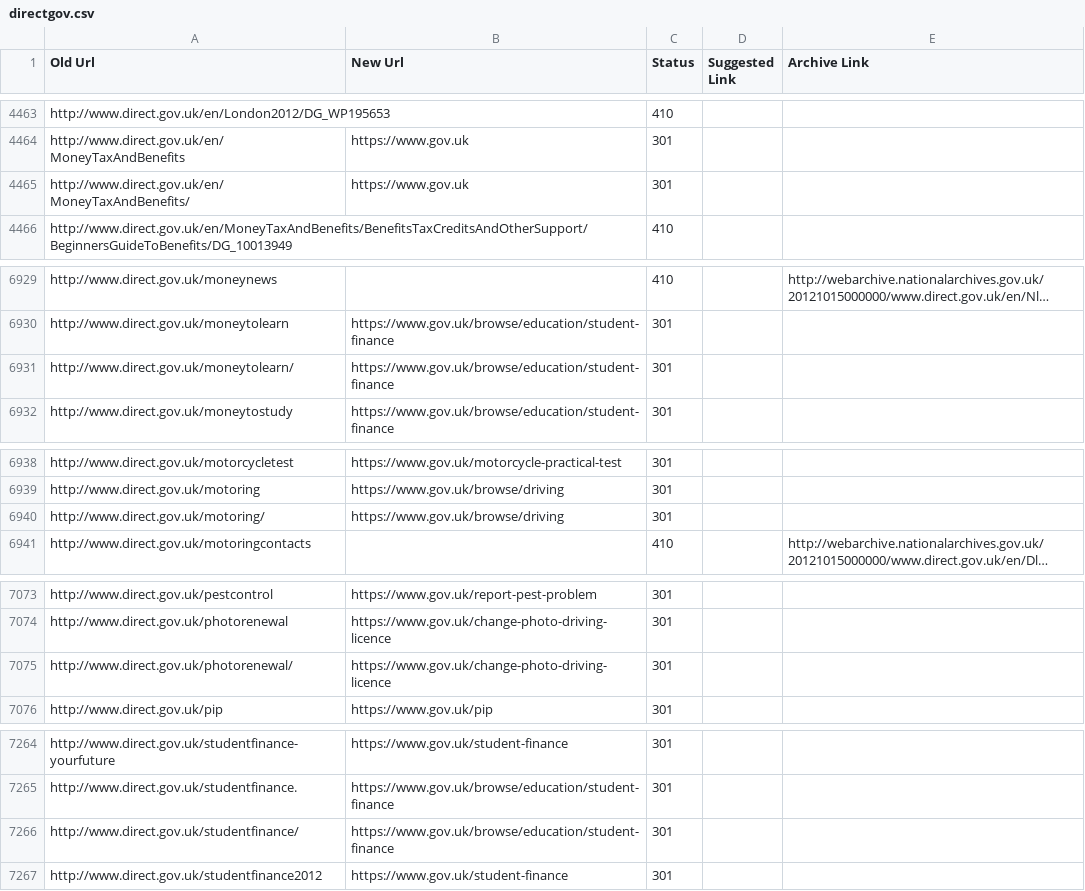
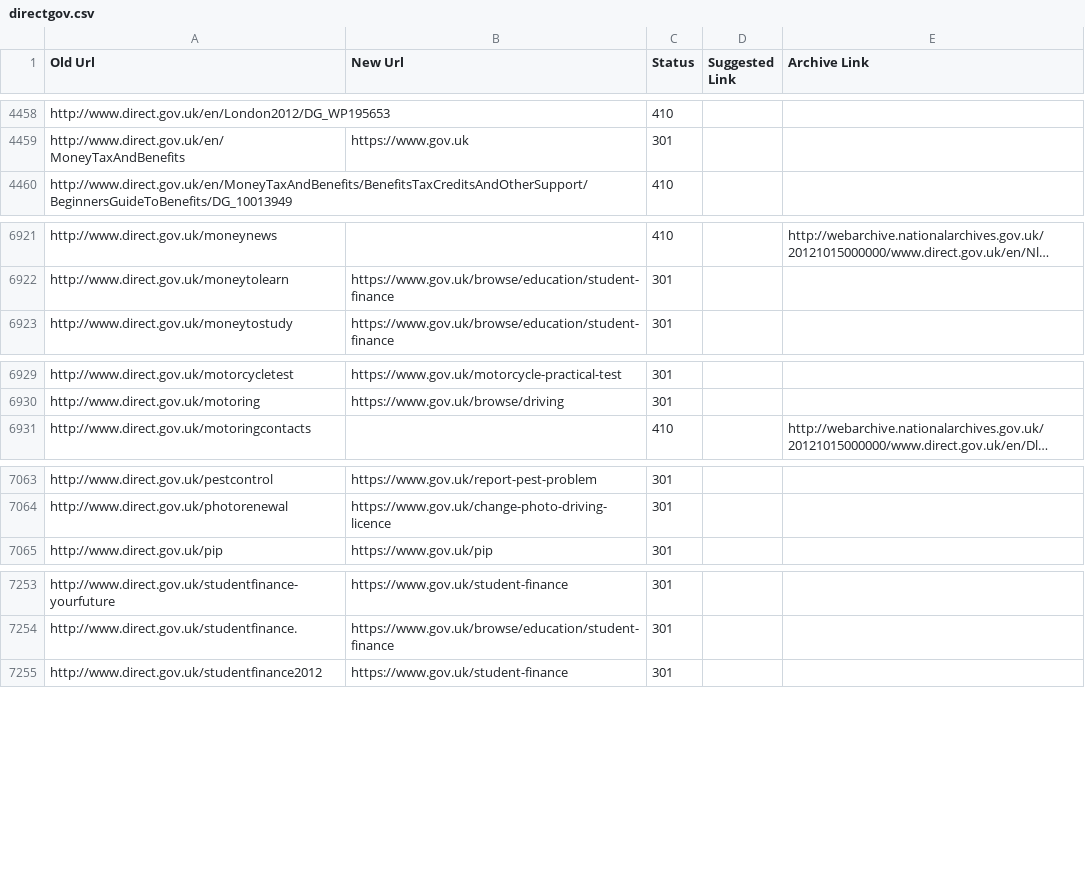
Before and after one commit to alphagov/transition-config, a CSV file: data/mappings/directgov.csv, drawn as a sheet; only a part is shown, gaps mark what is left out; long unchanged cells end in …; the diff covers the shown part only; the diff names each change by its address in the sheet, - before the commit and + after, or states it on an @@ line.

Commit message:
removed duplicate mappings from directgov.csv

```diff
--- a/data/mappings/directgov.csv
+++ b/data/mappings/directgov.csv
-row 4465: http://www.direct.gov.uk/en/MoneyTaxAndBenefits/ | https://www.gov.uk | 301
-row 6931: http://www.direct.gov.uk/moneytolearn/ | https://www.gov.uk/browse/education/student-finance | 301
-row 6940: http://www.direct.gov.uk/motoring/ | https://www.gov.uk/browse/driving | 301
-row 7075: http://www.direct.gov.uk/photorenewal/ | https://www.gov.uk/change-photo-driving-licence | 301
-row 7266: http://www.direct.gov.uk/studentfinance/ | https://www.gov.uk/browse/education/student-finance | 301
```
Also changed, not shown: 7 removed rows elsewhere in this file.
